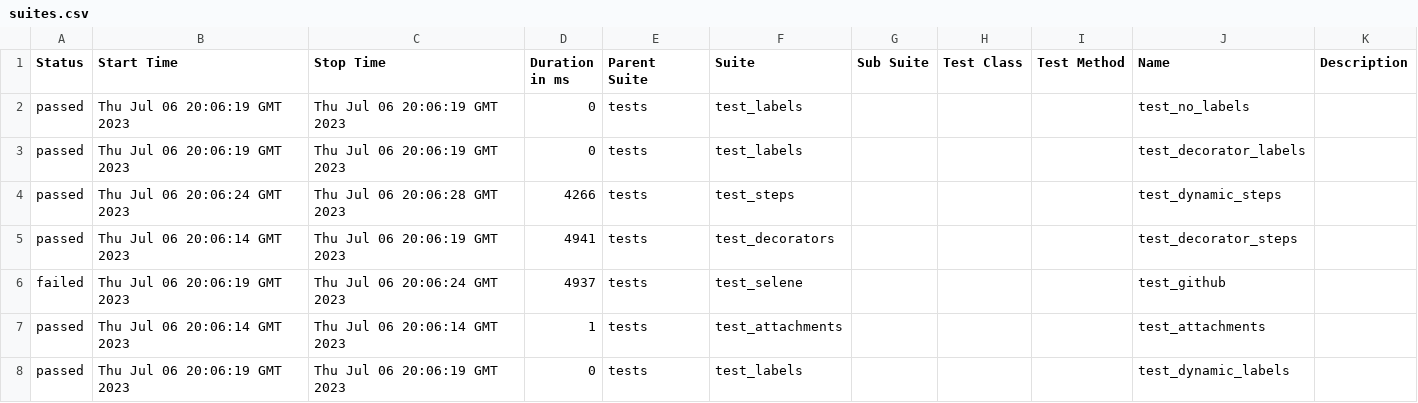
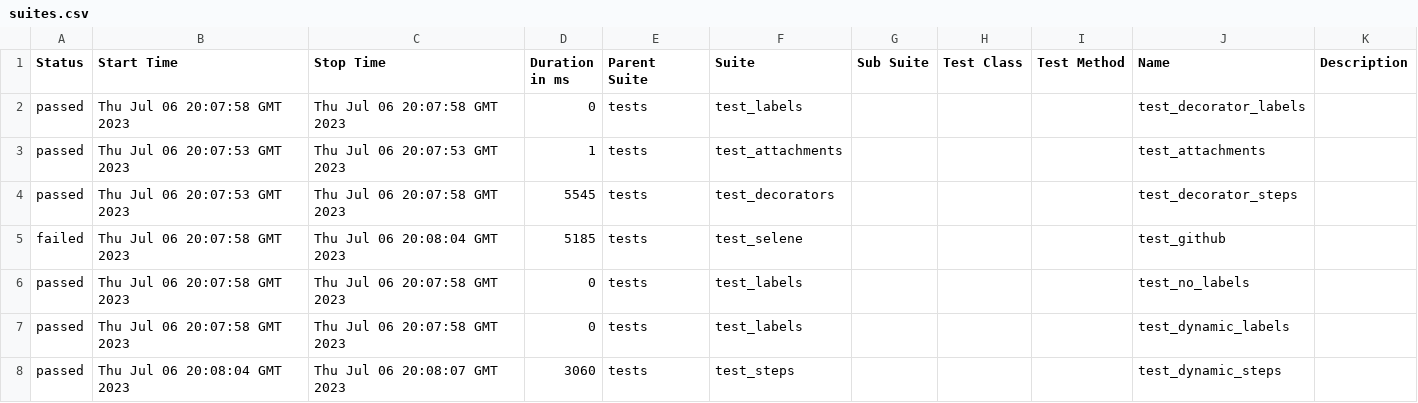
Before and after one commit to t-rexamarin/qaguru, a CSV file: 16/data/suites.csv, drawn as a sheet.

```diff
--- a/16/data/suites.csv
+++ b/16/data/suites.csv
@@ -1,8 +1,8 @@
 "Status","Start Time","Stop Time","Duration in ms","Parent Suite","Suite","Sub Suite","Test Class","Test Method","Name","Description"
-"passed","Thu Jul 06 20:06:19 GMT 2023","Thu Jul 06 20:06:19 GMT 2023","0","tests","test_labels","","","","test_no_labels",""
-"passed","Thu Jul 06 20:06:19 GMT 2023","Thu Jul 06 20:06:19 GMT 2023","0","tests","test_labels","","","","test_decorator_labels",""
-"passed","Thu Jul 06 20:06:24 GMT 2023","Thu Jul 06 20:06:28 GMT 2023","4266","tests","test_steps","","","","test_dynamic_steps",""
-"passed","Thu Jul 06 20:06:14 GMT 2023","Thu Jul 06 20:06:19 GMT 2023","4941","tests","test_decorators","","","","test_decorator_steps",""
-"failed","Thu Jul 06 20:06:19 GMT 2023","Thu Jul 06 20:06:24 GMT 2023","4937","tests","test_selene","","","","test_github",""
-"passed","Thu Jul 06 20:06:14 GMT 2023","Thu Jul 06 20:06:14 GMT 2023","1","tests","test_attachments","","","","test_attachments",""
-"passed","Thu Jul 06 20:06:19 GMT 2023","Thu Jul 06 20:06:19 GMT 2023","0","tests","test_labels","","","","test_dynamic_labels",""
+"passed","Thu Jul 06 20:07:58 GMT 2023","Thu Jul 06 20:07:58 GMT 2023","0","tests","test_labels","","","","test_decorator_labels",""
+"passed","Thu Jul 06 20:07:53 GMT 2023","Thu Jul 06 20:07:53 GMT 2023","1","tests","test_attachments","","","","test_attachments",""
+"passed","Thu Jul 06 20:07:53 GMT 2023","Thu Jul 06 20:07:58 GMT 2023","5545","tests","test_decorators","","","","test_decorator_steps",""
+"failed","Thu Jul 06 20:07:58 GMT 2023","Thu Jul 06 20:08:04 GMT 2023","5185","tests","test_selene","","","","test_github",""
+"passed","Thu Jul 06 20:07:58 GMT 2023","Thu Jul 06 20:07:58 GMT 2023","0","tests","test_labels","","","","test_no_labels",""
+"passed","Thu Jul 06 20:07:58 GMT 2023","Thu Jul 06 20:07:58 GMT 2023","0","tests","test_labels","","","","test_dynamic_labels",""
+"passed","Thu Jul 06 20:08:04 GMT 2023","Thu Jul 06 20:08:07 GMT 2023","3060","tests","test_steps","","","","test_dynamic_steps",""
```
Also changed, not shown: 16/data/behaviors.csv, 36 other files.
